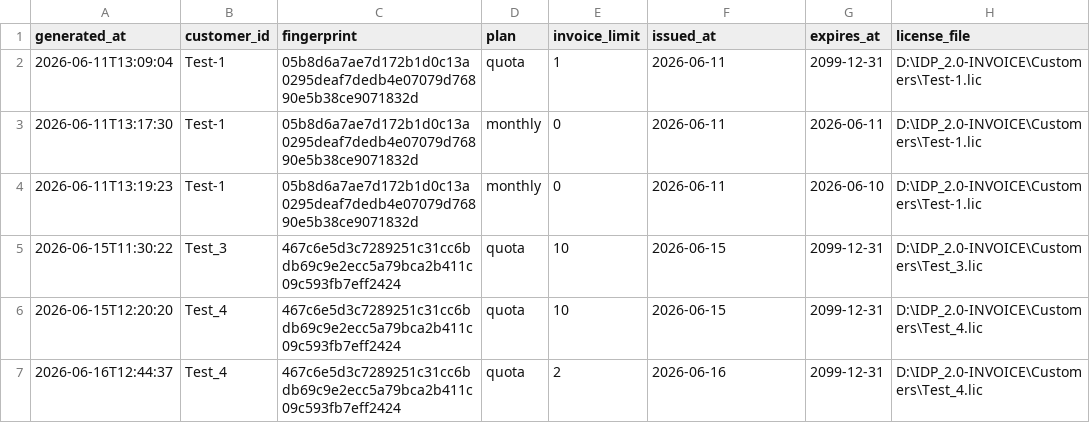
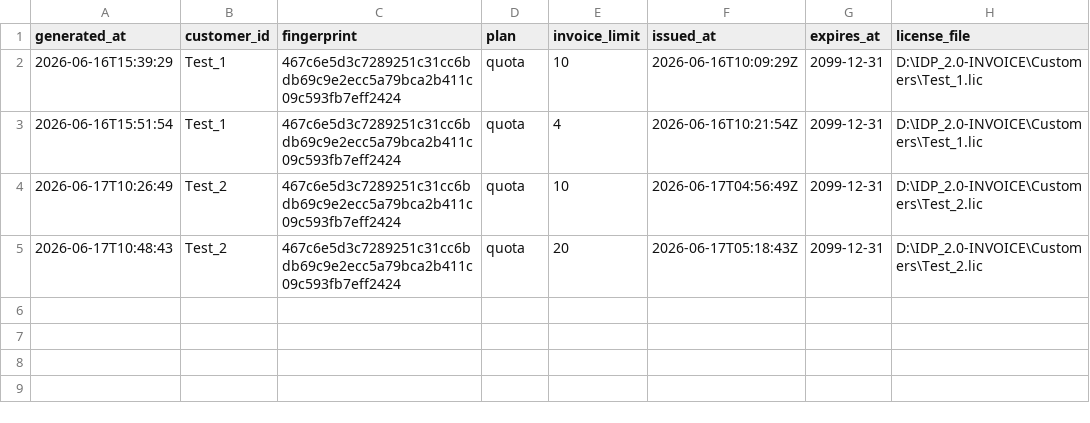
Before and after one commit to DileepSathya/IDP-Invoice, a CSV file: Customers/Customer_data.csv, drawn as a sheet.

Commit message:
licensing bugs resolved and UI of plan details

```diff
--- a/Customers/Customer_data.csv
+++ b/Customers/Customer_data.csv
@@ -1,7 +1,5 @@
 generated_at,customer_id,fingerprint,plan,invoice_limit,issued_at,expires_at,license_file
-2026-06-11T13:09:04,Test-1,05b8d6a7ae7d172b1d0c13a0295deaf7dedb4e07079d76890e5b38ce9071832d,quota,1,2026-06-11,2099-12-31,D:\IDP_2.0-INVOICE\Customers\Test-1.lic
-2026-06-11T13:17:30,Test-1,05b8d6a7ae7d172b1d0c13a0295deaf7dedb4e07079d76890e5b38ce9071832d,monthly,0,2026-06-11,2026-06-11,D:\IDP_2.0-INVOICE\Customers\Test-1.lic
-2026-06-11T13:19:23,Test-1,05b8d6a7ae7d172b1d0c13a0295deaf7dedb4e07079d76890e5b38ce9071832d,monthly,0,2026-06-11,2026-06-10,D:\IDP_2.0-INVOICE\Customers\Test-1.lic
-2026-06-15T11:30:22,Test_3,467c6e5d3c7289251c31cc6bdb69c9e2ecc5a79bca2b411c09c593fb7eff2424,quota,10,2026-06-15,2099-12-31,D:\IDP_2.0-INVOICE\Customers\Test_3.lic
-2026-06-15T12:20:20,Test_4,467c6e5d3c7289251c31cc6bdb69c9e2ecc5a79bca2b411c09c593fb7eff2424,quota,10,2026-06-15,2099-12-31,D:\IDP_2.0-INVOICE\Customers\Test_4.lic
-2026-06-16T12:44:37,Test_4,467c6e5d3c7289251c31cc6bdb69c9e2ecc5a79bca2b411c09c593fb7eff2424,quota,2,2026-06-16,2099-12-31,D:\IDP_2.0-INVOICE\Customers\Test_4.lic
+2026-06-16T15:39:29,Test_1,467c6e5d3c7289251c31cc6bdb69c9e2ecc5a79bca2b411c09c593fb7eff2424,quota,10,2026-06-16T10:09:29Z,2099-12-31,D:\IDP_2.0-INVOICE\Customers\Test_1.lic
+2026-06-16T15:51:54,Test_1,467c6e5d3c7289251c31cc6bdb69c9e2ecc5a79bca2b411c09c593fb7eff2424,quota,4,2026-06-16T10:21:54Z,2099-12-31,D:\IDP_2.0-INVOICE\Customers\Test_1.lic
+2026-06-17T10:26:49,Test_2,467c6e5d3c7289251c31cc6bdb69c9e2ecc5a79bca2b411c09c593fb7eff2424,quota,10,2026-06-17T04:56:49Z,2099-12-31,D:\IDP_2.0-INVOICE\Customers\Test_2.lic
+2026-06-17T10:48:43,Test_2,467c6e5d3c7289251c31cc6bdb69c9e2ecc5a79bca2b411c09c593fb7eff2424,quota,20,2026-06-17T05:18:43Z,2099-12-31,D:\IDP_2.0-INVOICE\Customers\Test_2.lic
```
Also changed, not shown: 12 other files.
